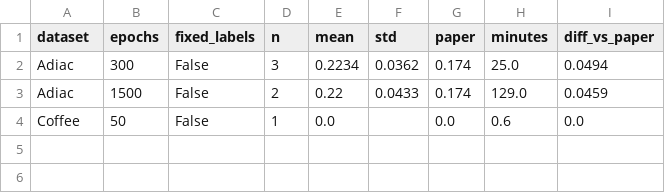
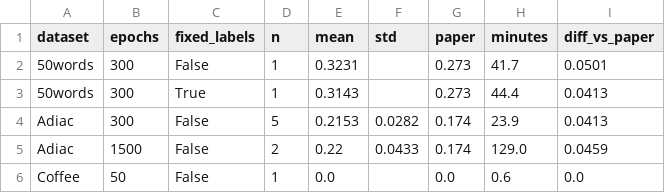
Before and after one commit to Atharva-More/Network, a CSV file: results/resnet_summary.csv, drawn as a sheet.

```diff
--- a/results/resnet_summary.csv
+++ b/results/resnet_summary.csv
@@ -1,3 +1,5 @@
 dataset,epochs,fixed_labels,n,mean,std,paper,minutes,diff_vs_paper
-Adiac,300,False,3,0.2234,0.0362,0.174,25.0,0.0494
+50words,300,False,1,0.3231,,0.273,41.7,0.0501
+50words,300,True,1,0.3143,,0.273,44.4,0.0413
+Adiac,300,False,5,0.2153,0.0282,0.174,23.9,0.0413
 Adiac,1500,False,2,0.22,0.0433,0.174,129.0,0.0459
```
Also changed, not shown: results/resnet_runs.csv, 5 other files.
